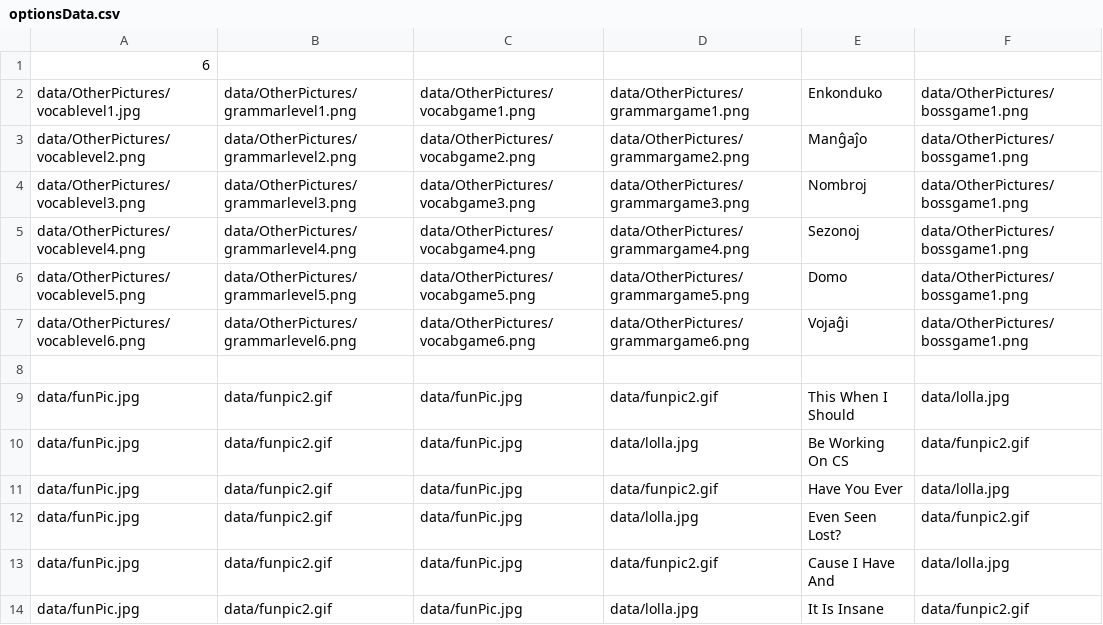
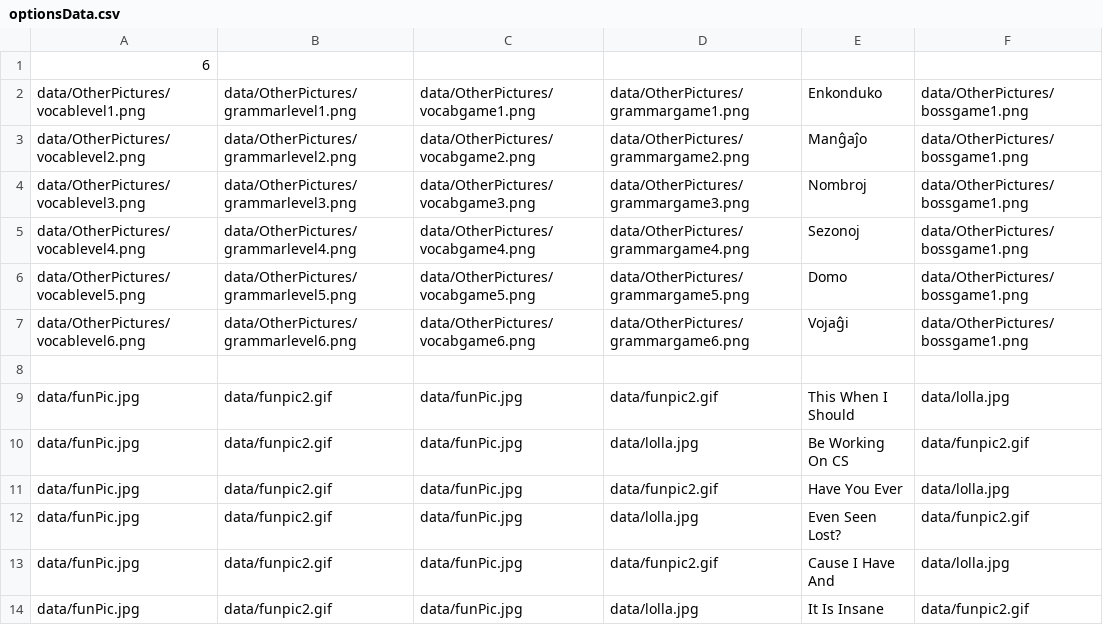
Before and after one commit to kechpaja/teanga, a CSV file: data/optionsData.csv, drawn as a sheet.

Commit message:
done with pictures

```diff
--- a/data/optionsData.csv
+++ b/data/optionsData.csv
@@ -1,3 +1,3 @@
 6
-data/OtherPictures/vocablevel1.jpg,data/OtherPictures/grammarlevel1.png,data/OtherPictures/vocabgame1.png,data/OtherPictures/grammargame1.png,Enkonduko,data/OtherPictures/bossgame1.png
+data/OtherPictures/vocablevel1.png,data/OtherPictures/grammarlevel1.png,data/OtherPictures/vocabgame1.png,data/OtherPictures/grammargame1.png,Enkonduko,data/OtherPictures/bossgame1.png
 data/OtherPictures/vocablevel2.png,data/OtherPictures/grammarlevel2.png,data/OtherPictures/vocabgame2.png,data/OtherPictures/grammargame2.png,Manĝaĵo,data/OtherPictures/bossgame1.png
```
Also changed, not shown: 30 other files.
